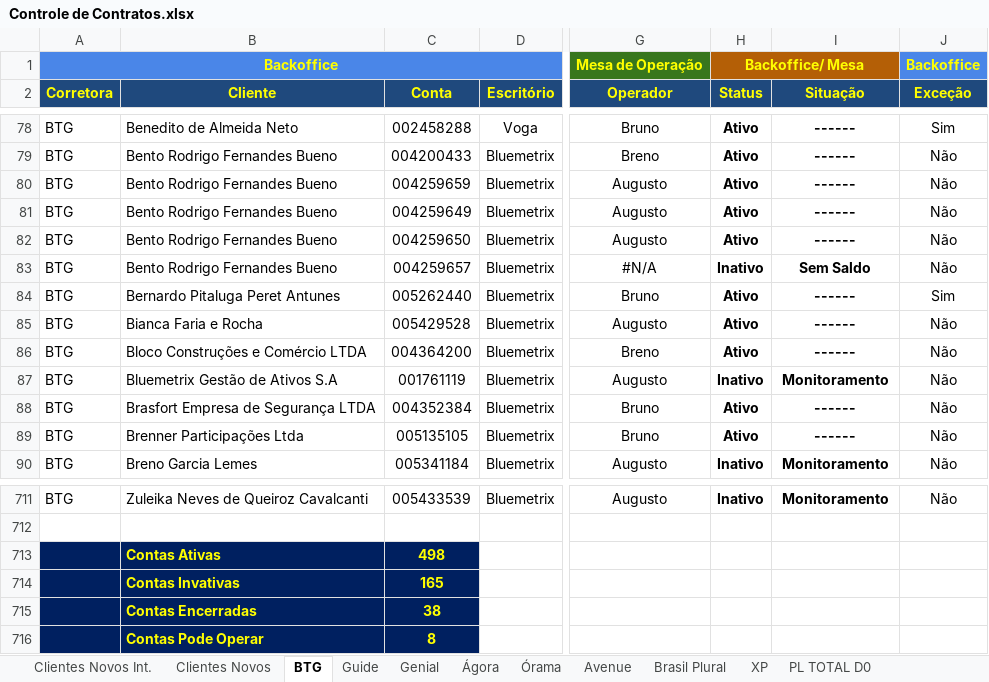
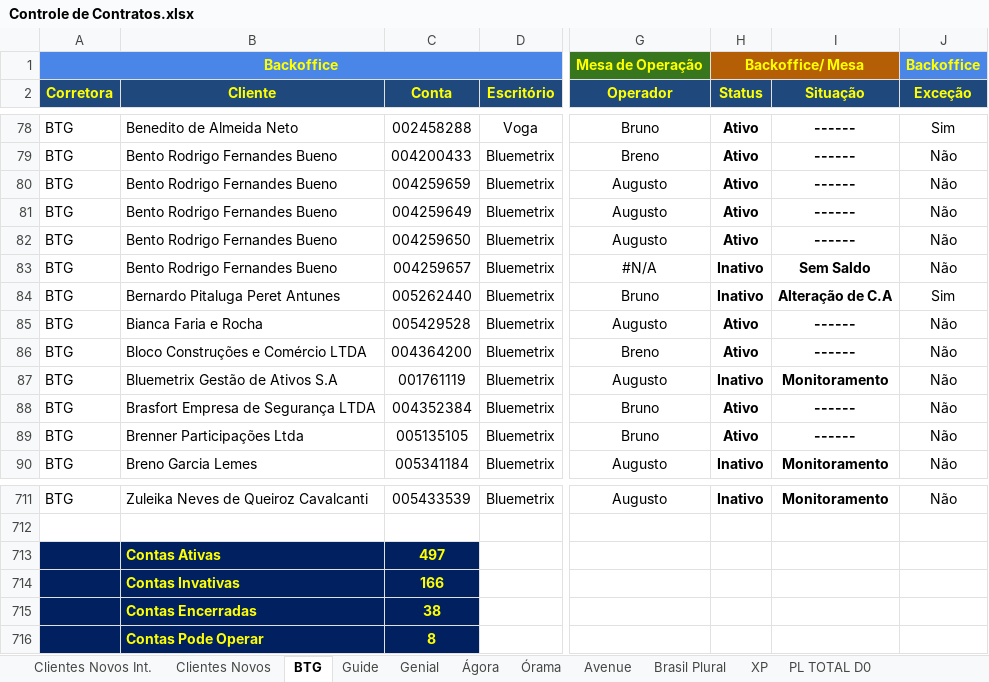
Before and after one commit to bluemetrixgit/Mesa_de_operacao, an Excel workbook: Controle de Contratos.xlsx, sheet BTG, drawn as a sheet; only a part is shown, gaps mark what is left out; values as stored, in another font and other column widths than the file's, no borders; charts and pictures and conditional formats not drawn; the diff names each change by its address in the sheet, - before the commit and + after, or states it on an @@ line.

```diff
--- a/Controle de Contratos.xlsx (sheet BTG)
+++ b/Controle de Contratos.xlsx (sheet BTG)
-H84 (Status): Ativo
+H84 (Status): Inativo
-I84 (Situação): ------
+I84 (Situação): Alteração de C.A
-C713 (Conta): 498
+C713 (Conta): 497
-C714 (Conta): 165
+C714 (Conta): 166
```
Also changed, not shown: sheet Clientes Novos.
